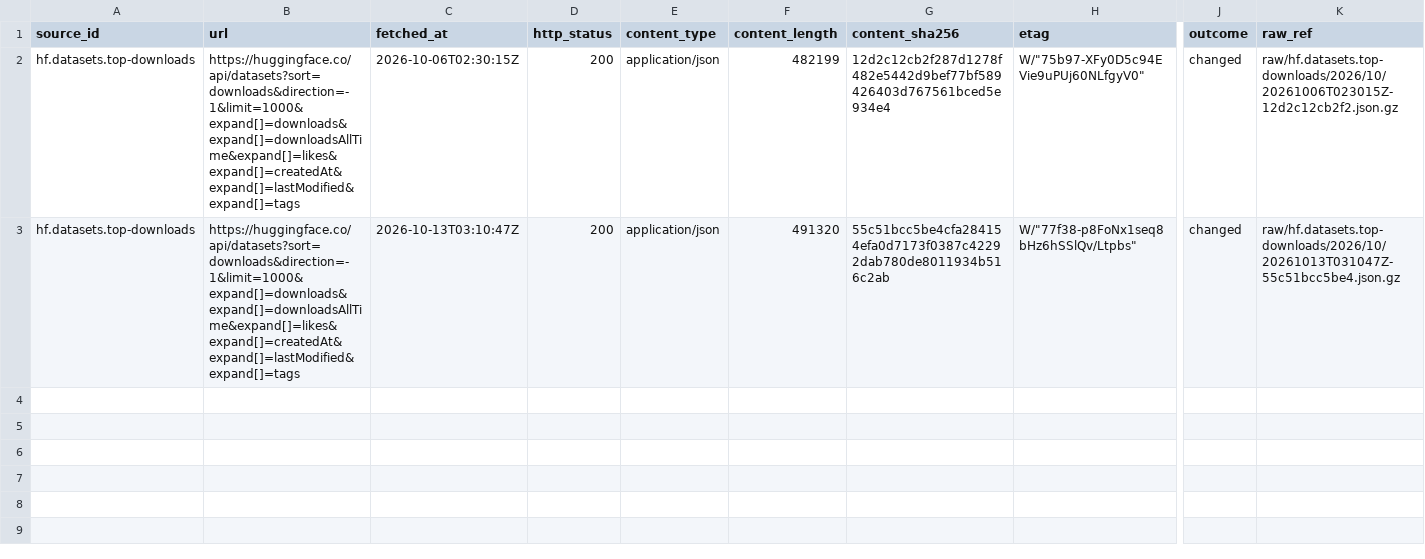
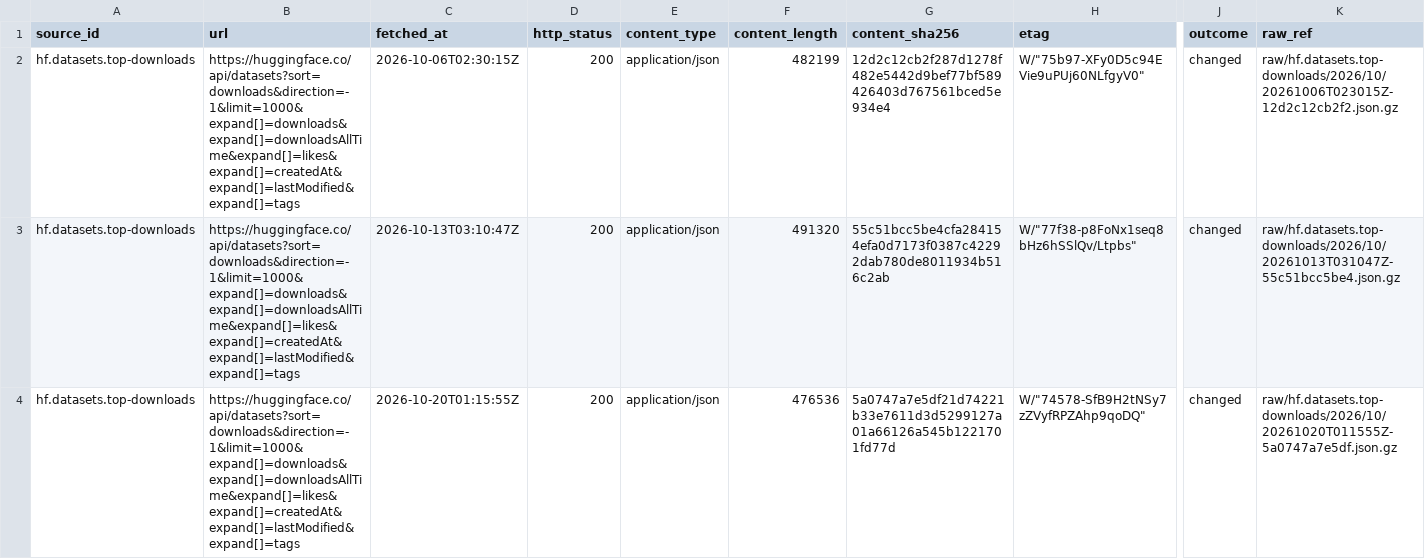
Before and after one commit to q3dresearch/wss-hugging-face, a CSV file: manifest/hf.datasets.top-downloads/2026-10.csv, drawn as a sheet; only a part is shown, gaps mark what is left out; rows hold the shown columns only; the diff names each change by its address in the sheet, - before the commit and + after, or states it on an @@ line.

```diff
--- a/manifest/hf.datasets.top-downloads/2026-10.csv
+++ b/manifest/hf.datasets.top-downloads/2026-10.csv
+row 4: hf.datasets.top-downloads | https://huggingface.co/api/datasets?sort=downloads&direction=-1&limit=1000&expand[]=downloads&expand[]=downloadsAllTime&expand[]=likes&expand[]=createdAt&expand[]=lastModified&expand[]=tags | 2026-10-20T01:15:55Z | 200 | application/json | 476536 | 5a0747a7e5df21d74221b33e7611d3d5299127a01a66126a545b1221701fd77d | W/"74578-SfB9H2tNSy7zZVyfRPZAhp9qoDQ" | changed | raw/hf.datasets.top-downloads/2026/10/20261020T011555Z-5a0747a7e5df.json.gz
```
Also changed, not shown: manifest/hf.datasets.top-likes/2026-10.csv, manifest/hf.models.text-generation/2026-10.csv, 18 other files.
